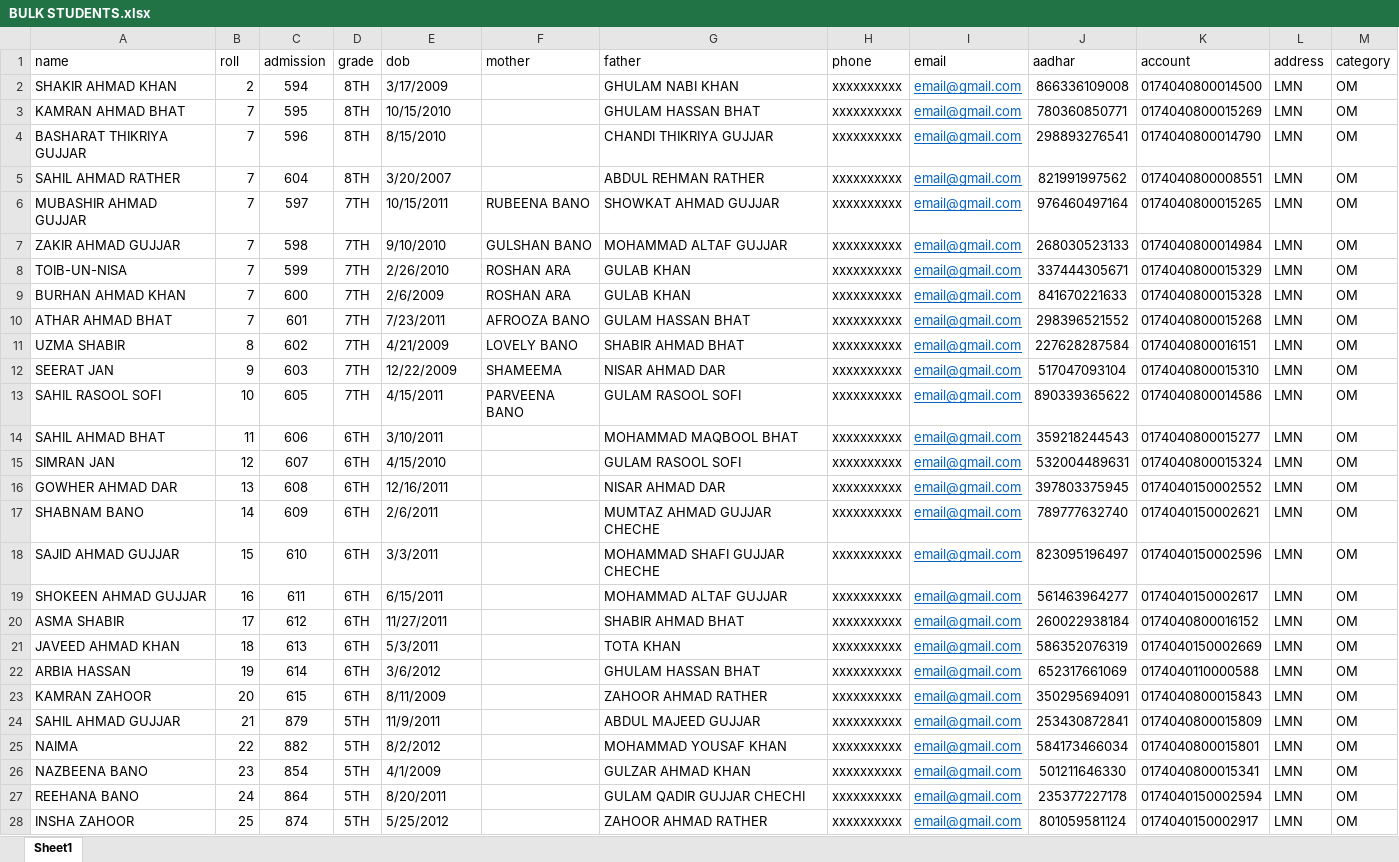
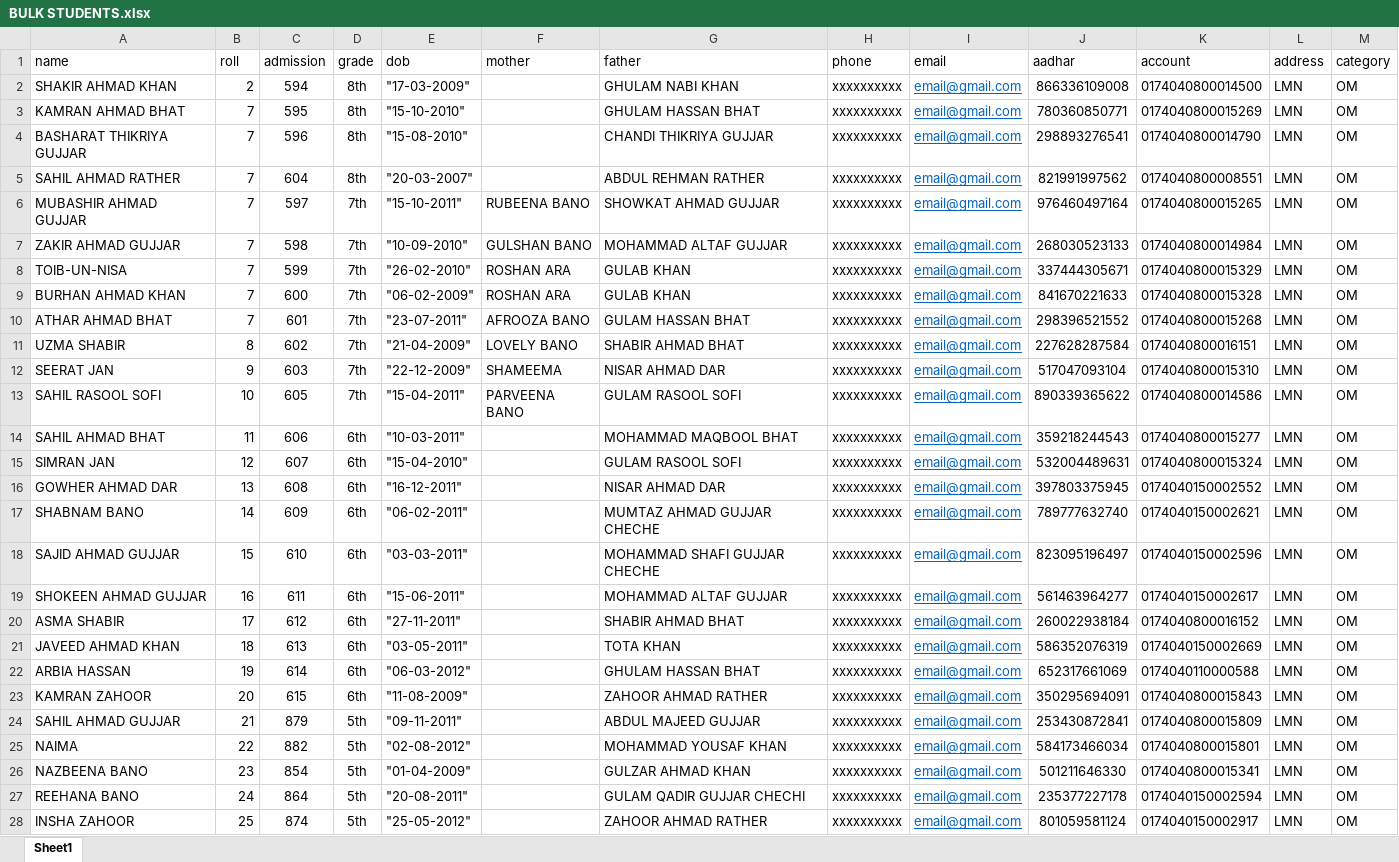
Before and after one commit to AbdulHannan08128/bms-urpash, an Excel workbook: public/BULK STUDENTS.xlsx, sheet Sheet1, drawn as a sheet; only a part is shown; values as stored, in another font and other column widths than the file's, no borders; the diff covers the shown part only; the diff names each change by its address in the sheet, - before the commit and + after, or states it on an @@ line.

```diff
--- a/public/BULK STUDENTS.xlsx (sheet Sheet1)
+++ b/public/BULK STUDENTS.xlsx (sheet Sheet1)
-D2:D5 (grade): 8TH
+D2:D5 (grade): 8th
-E2 (dob): 3/17/2009
+E2 (dob): "17-03-2009"
-E3 (dob): 10/15/2010
+E3 (dob): "15-10-2010"
-E4 (dob): 8/15/2010
+E4 (dob): "15-08-2010"
-E5 (dob): 3/20/2007
+E5 (dob): "20-03-2007"
-D6:D13 (grade): 7TH
+D6:D13 (grade): 7th
-E6 (dob): 10/15/2011
+E6 (dob): "15-10-2011"
-E7 (dob): 9/10/2010
+E7 (dob): "10-09-2010"
-E8 (dob): 2/26/2010
+E8 (dob): "26-02-2010"
-E9 (dob): 2/6/2009
+E9 (dob): "06-02-2009"
-E10 (dob): 7/23/2011
+E10 (dob): "23-07-2011"
-E11 (dob): 4/21/2009
+E11 (dob): "21-04-2009"
-E12 (dob): 12/22/2009
+E12 (dob): "22-12-2009"
-E13 (dob): 4/15/2011
+E13 (dob): "15-04-2011"
-D14:D23 (grade): 6TH
+D14:D23 (grade): 6th
-E14 (dob): 3/10/2011
+E14 (dob): "10-03-2011"
-E15 (dob): 4/15/2010
+E15 (dob): "15-04-2010"
-E16 (dob): 12/16/2011
+E16 (dob): "16-12-2011"
-E17 (dob): 2/6/2011
+E17 (dob): "06-02-2011"
-E18 (dob): 3/3/2011
+E18 (dob): "03-03-2011"
-E19 (dob): 6/15/2011
+E19 (dob): "15-06-2011"
-E20 (dob): 11/27/2011
+E20 (dob): "27-11-2011"
-E21 (dob): 5/3/2011
+E21 (dob): "03-05-2011"
-E22 (dob): 3/6/2012
+E22 (dob): "06-03-2012"
-E23 (dob): 8/11/2009
+E23 (dob): "11-08-2009"
-D24:D28 (grade): 5TH
+D24:D28 (grade): 5th
-E24 (dob): 11/9/2011
+E24 (dob): "09-11-2011"
-E25 (dob): 8/2/2012
+E25 (dob): "02-08-2012"
-E26 (dob): 4/1/2009
+E26 (dob): "01-04-2009"
-E27 (dob): 8/20/2011
+E27 (dob): "20-08-2011"
-E28 (dob): 5/25/2012
+E28 (dob): "25-05-2012"
```
Also changed, not shown: 100 edited cells elsewhere in this sheet, public/SUMMATIVE ASSESSMENT.xlsx, 5 other files.
